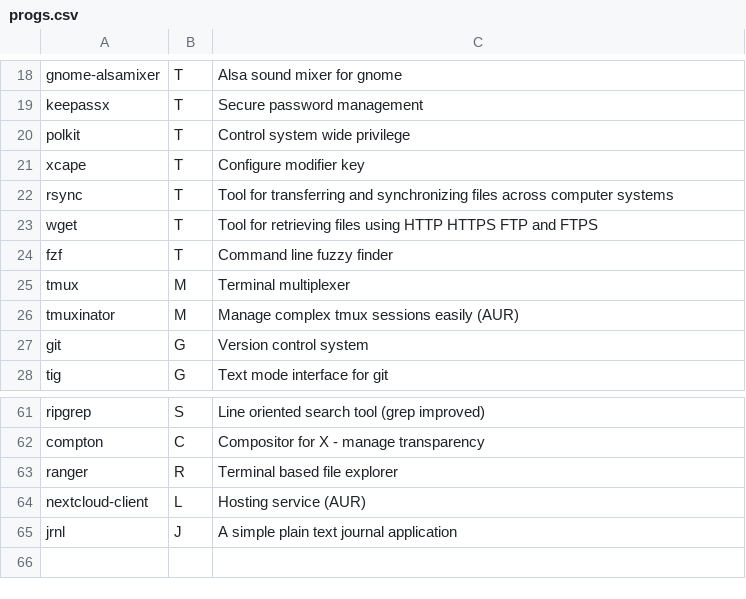
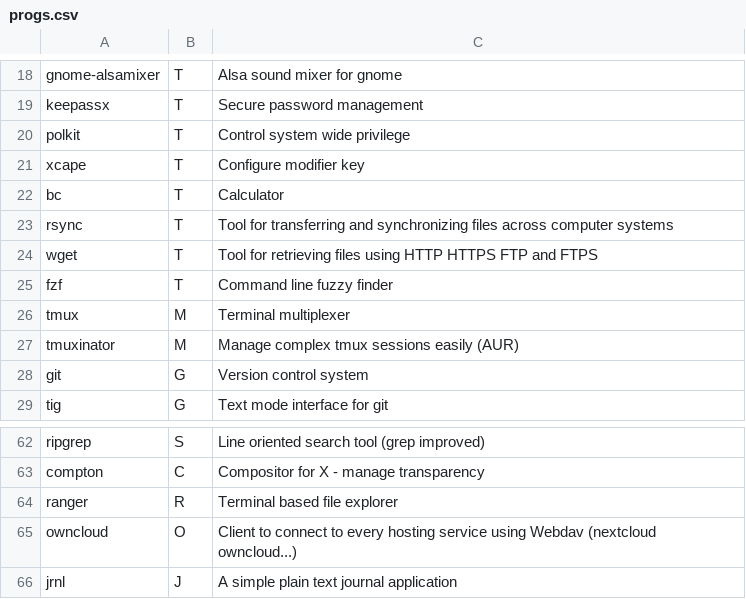
Before and after one commit to Phantas0s/ArchInstall, a CSV file: progs.csv, drawn as a sheet; only a part is shown, gaps mark what is left out; removed rows and columns are numbered as before the commit, all else as after; the diff names each change by its address in the sheet, - before the commit and + after, or states it on an @@ line.

Commit message:
[master] Install owncloud instead of nextcloud client... otherwise everything explode

```diff
--- a/progs.csv
+++ b/progs.csv
+row 22: bc | T | Calculator
-row 64: nextcloud-client | L | Hosting service (AUR)
+row 65: owncloud | O | Client to connect to every hosting service using Webdav (nextcloud owncloud...)
```
Also changed, not shown: 1 other file.
